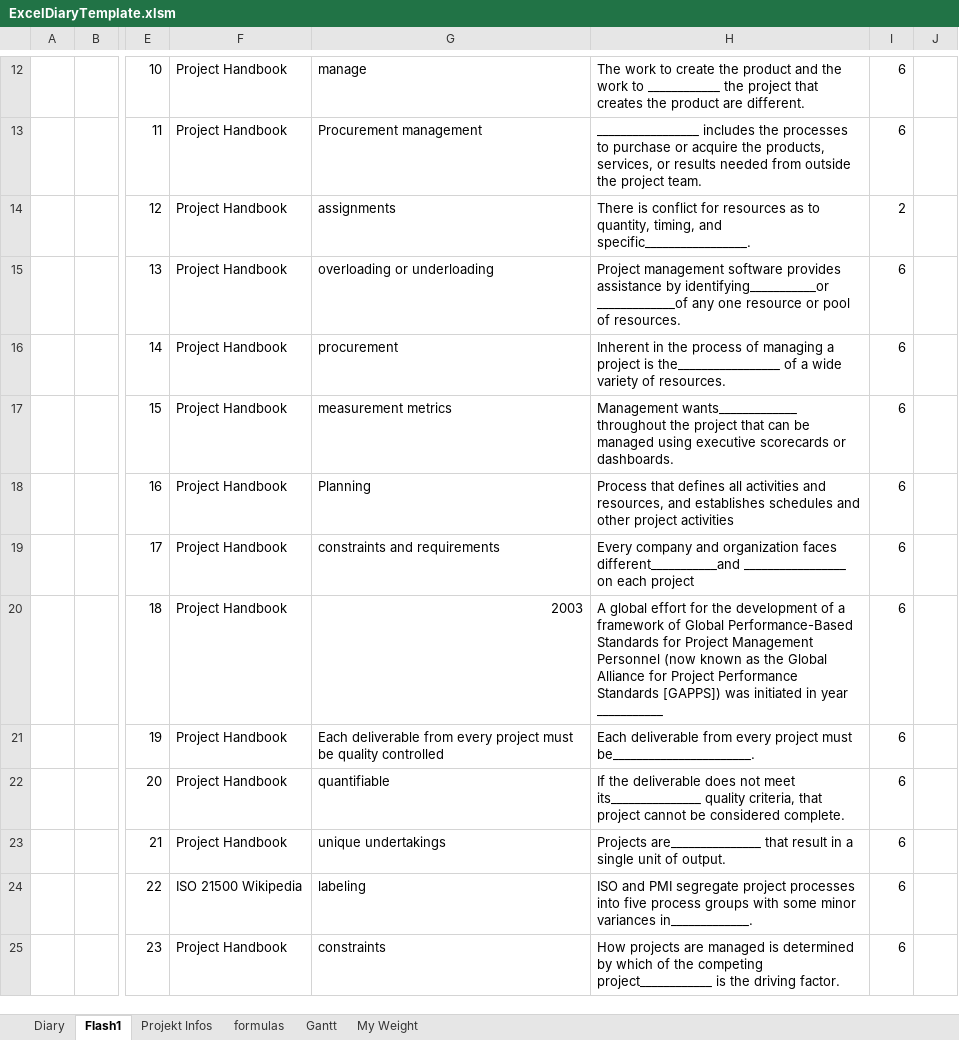
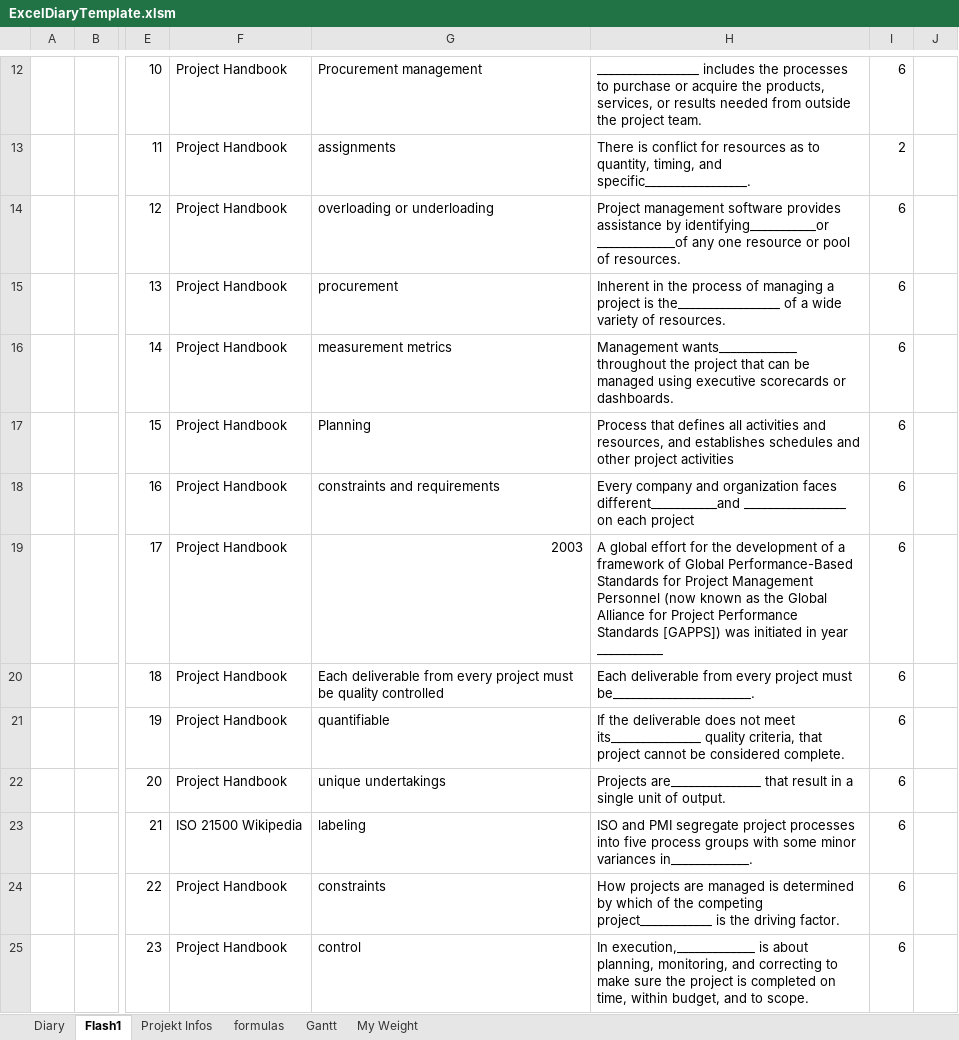
Before and after one commit to akinalan/ExcelDiaryTemplate, an Excel workbook: ExcelDiaryTemplate.xlsm, sheet Flash1, drawn as a sheet; only a part is shown, gaps mark what is left out; values as stored, in another font and other column widths than the file's, no borders; 1 other sheet too large or unreadable and not compared; ↵ is a line break in a cell; the diff covers the shown part only; the diff names each change by its address in the sheet, - before the commit and + after, or states it on an @@ line.

```diff
--- a/ExcelDiaryTemplate.xlsm (sheet Flash1)
+++ b/ExcelDiaryTemplate.xlsm (sheet Flash1)
-G12: manage
+G12: Procurement management
-H12: The work to create the product and the work to ____________ the project that creates the product are different.
+H12: _________________ includes the processes to purchase or acquire the products, services, or results needed from outside the project team.
-G13: Procurement management
+G13: assignments
-H13: _________________ includes the processes to purchase or acquire the products, services, or results needed from outside the project team.
+H13: There is conflict for resources as to quantity, timing, and specific_________________.
-I13: 6
+I13: 2
-G14: assignments
+G14: overloading or underloading
-H14: There is conflict for resources as to quantity, timing, and specific_________________.
+H14: Project management software provides assistance by identifying___________or _____________of any one resource or pool of resources.
-I14: 2
+I14: 6
-G15: overloading or underloading
+G15: procurement
-H15: Project management software provides assistance by identifying___________or _____________of any one resource or pool of resources.
+H15: Inherent in the process of managing a project is the_________________ of a wide variety of resources.
-G16: procurement
+G16: measurement metrics
-H16: Inherent in the process of managing a project is the_________________ of a wide variety of resources.
+H16: Management wants_____________ throughout the project that can be managed using executive scorecards or dashboards.
-G17: measurement metrics
+G17: Planning
-H17: Management wants_____________ throughout the project that can be managed using executive scorecards or dashboards.
+H17: Process that defines all activities and resources, and establishes schedules and other project activities
-G18: Planning
+G18: constraints and requirements
-H18: Process that defines all activities and resources, and establishes schedules and other project activities
+H18: Every company and organization faces different___________and _________________ on each project
-G19: constraints and requirements
+G19: 2003
-H19: Every company and organization faces different___________and _________________ on each project
+H19: A global effort for the development of a framework of Global Performance-Based ↵ Standards for Project Management Personnel (now known as the Global Alliance for Project Performance Standards [GAPPS]) was initiated in year ___________
-G20: 2003
+G20: Each deliverable from every project must be quality controlled
-H20: A global effort for the development of a framework of Global Performance-Based ↵ Standards for Project Management Personnel (now known as the Global Alliance for Project Performance Standards [GAPPS]) was initiated in year ___________
+H20: Each deliverable from every project must be_______________________.
-G21: Each deliverable from every project must be quality controlled
+G21: quantifiable
-H21: Each deliverable from every project must be_______________________.
+H21: If the deliverable does not meet its_______________ quality criteria, that project cannot be considered complete.
-G22: quantifiable
+G22: unique undertakings
-H22: If the deliverable does not meet its_______________ quality criteria, that project cannot be considered complete.
+H22: Projects are_______________ that result in a single unit of output.
-F23: Project Handbook
+F23: ISO 21500 Wikipedia
-G23: unique undertakings
+G23: labeling
-H23: Projects are_______________ that result in a single unit of output.
+H23: ISO and PMI segregate project processes into five process groups with some minor variances in_____________.
-F24: ISO 21500 Wikipedia
+F24: Project Handbook
-G24: labeling
+G24: constraints
-H24: ISO and PMI segregate project processes into five process groups with some minor variances in_____________.
+H24: How projects are managed is determined by which of the competing project____________ is the driving factor.
-G25: constraints
+G25: control
-H25: How projects are managed is determined by which of the competing project____________ is the driving factor.
+H25: In execution,_____________ is about planning, monitoring, and correcting to make sure the project is completed on time, within budget, and to scope.
```
Also changed, not shown: 525 edited cells elsewhere in this sheet, sheet Diary, sheet My Weight, sheet formulas, formulas that keep their value, hidden cells.
